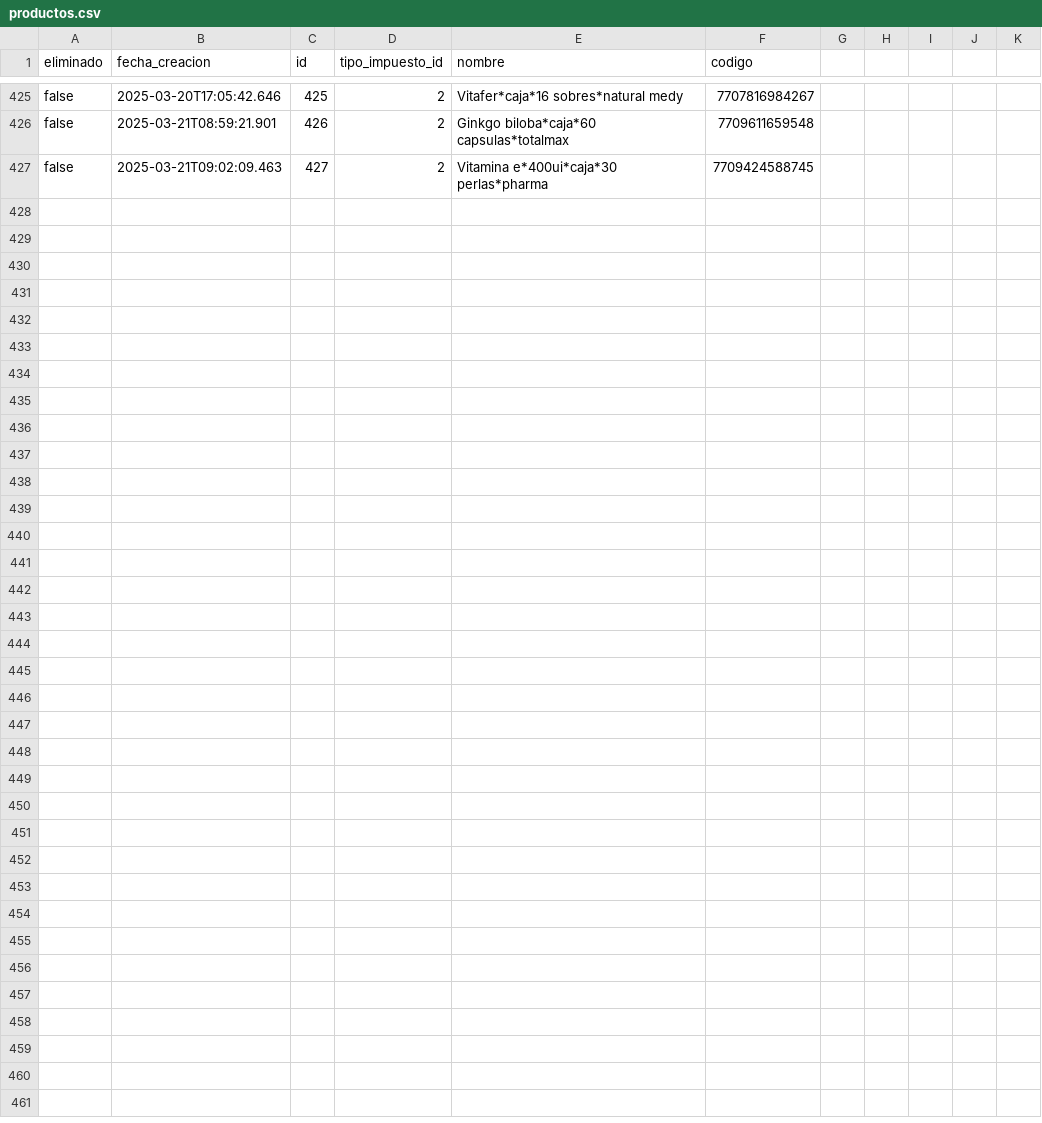
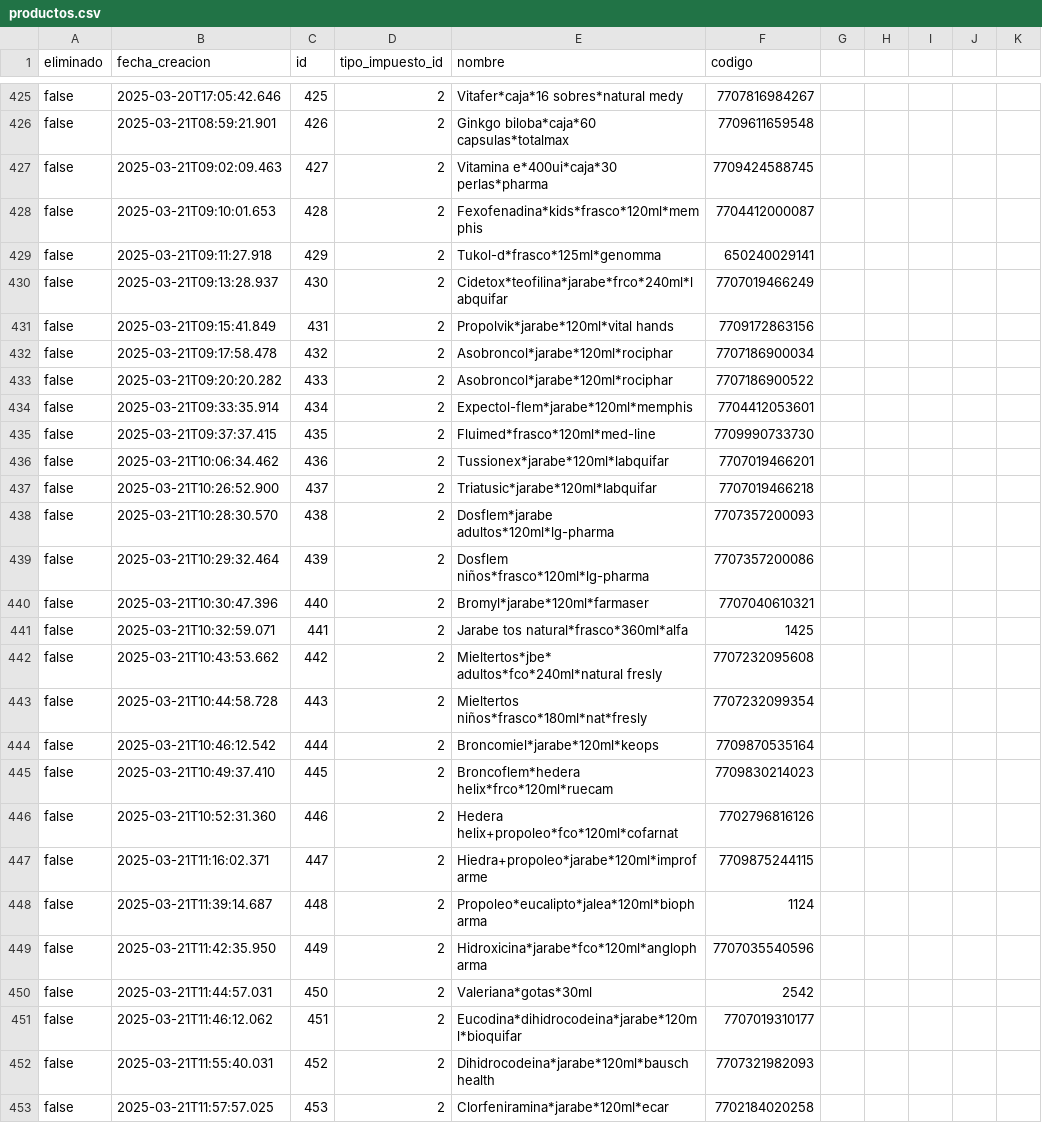
Before and after one commit to AariazP/drogueria1-backup, a CSV file: productos.csv, drawn as a sheet; only a part is shown, gaps mark what is left out.

Commit message:
Backup de todas las tablas 2025-03-21

```diff
--- a/productos.csv
+++ b/productos.csv
@@ -427 +427,27 @@ false,2025-03-21T08:59:21.901,426,2,Ginkgo biloba*caja*60 capsulas*totalmax,7709
 false,2025-03-21T09:02:09.463,427,2,Vitamina e*400ui*caja*30 perlas*pharma,7709424588745
+false,2025-03-21T09:10:01.653,428,2,Fexofenadina*kids*frasco*120ml*memphis,7704412000087
+false,2025-03-21T09:11:27.918,429,2,Tukol-d*frasco*125ml*genomma,650240029141
+false,2025-03-21T09:13:28.937,430,2,Cidetox*teofilina*jarabe*frco*240ml*labquifar,7707019466249
+false,2025-03-21T09:15:41.849,431,2,Propolvik*jarabe*120ml*vital hands,7709172863156
+false,2025-03-21T09:17:58.478,432,2,Asobroncol*jarabe*120ml*rociphar,7707186900034
+false,2025-03-21T09:20:20.282,433,2,Asobroncol*jarabe*120ml*rociphar,7707186900522
+false,2025-03-21T09:33:35.914,434,2,Expectol-flem*jarabe*120ml*memphis,7704412053601
+false,2025-03-21T09:37:37.415,435,2,Fluimed*frasco*120ml*med-line,7709990733730
+false,2025-03-21T10:06:34.462,436,2,Tussionex*jarabe*120ml*labquifar,7707019466201
+false,2025-03-21T10:26:52.900,437,2,Triatusic*jarabe*120ml*labquifar,7707019466218
+false,2025-03-21T10:28:30.570,438,2,Dosflem*jarabe adultos*120ml*lg-pharma,7707357200093
+false,2025-03-21T10:29:32.464,439,2,Dosflem niños*frasco*120ml*lg-pharma,7707357200086
+false,2025-03-21T10:30:47.396,440,2,Bromyl*jarabe*120ml*farmaser,7707040610321
+false,2025-03-21T10:32:59.071,441,2,Jarabe tos natural*frasco*360ml*alfa,1425
+false,2025-03-21T10:43:53.662,442,2,Mieltertos*jbe* adultos*fco*240ml*natural fresly,7707232095608
+false,2025-03-21T10:44:58.728,443,2,Mieltertos niños*frasco*180ml*nat*fresly,7707232099354
+false,2025-03-21T10:46:12.542,444,2,Broncomiel*jarabe*120ml*keops,7709870535164
+false,2025-03-21T10:49:37.410,445,2,Broncoflem*hedera helix*frco*120ml*ruecam,7709830214023
+false,2025-03-21T10:52:31.360,446,2,Hedera helix+propoleo*fco*120ml*cofarnat,7702796816126
+false,2025-03-21T11:16:02.371,447,2,Hiedra+propoleo*jarabe*120ml*improfarme,7709875244115
+false,2025-03-21T11:39:14.687,448,2,Propoleo*eucalipto*jalea*120ml*biopharma,1124
+false,2025-03-21T11:42:35.950,449,2,Hidroxicina*jarabe*fco*120ml*anglopharma,7707035540596
+false,2025-03-21T11:44:57.031,450,2,Valeriana*gotas*30ml,2542
+false,2025-03-21T11:46:12.062,451,2,Eucodina*dihidrocodeina*jarabe*120ml*bioquifar,7707019310177
+false,2025-03-21T11:55:40.031,452,2,Dihidrocodeina*jarabe*120ml*bausch health,7707321982093
+false,2025-03-21T11:57:57.025,453,2,Clorfeniramina*jarabe*120ml*ecar,7702184020258
```
